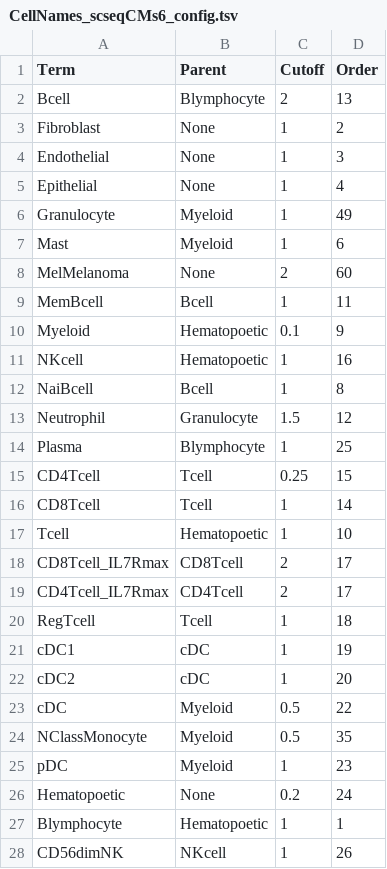
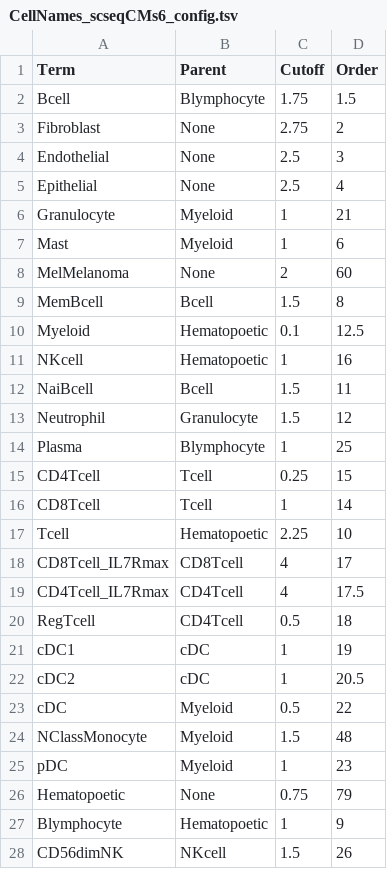
Before and after one commit to bedapub/besca, a TSV file: besca/datasets/genesets/CellNames_scseqCMs6_config.tsv, drawn as a sheet; only a part is shown; the diff covers the shown part only.

```diff
--- a/besca/datasets/genesets/CellNames_scseqCMs6_config.tsv
+++ b/besca/datasets/genesets/CellNames_scseqCMs6_config.tsv
@@ -1,13 +1,13 @@
 Term	Parent	Cutoff	Order
-Bcell	Blymphocyte	2	13
-Fibroblast	None	1	2
-Endothelial	None	1	3
-Epithelial	None	1	4
-Granulocyte	Myeloid	1	49
+Bcell	Blymphocyte	1.75	1.5
+Fibroblast	None	2.75	2
+Endothelial	None	2.5	3
+Epithelial	None	2.5	4
+Granulocyte	Myeloid	1	21
 Mast	Myeloid	1	6
 MelMelanoma	None	2	60
-MemBcell	Bcell	1	11
-Myeloid	Hematopoetic	0.1	9
+MemBcell	Bcell	1.5	8
+Myeloid	Hematopoetic	0.1	12.5
 NKcell	Hematopoetic	1	16
-NaiBcell	Bcell	1	8
+NaiBcell	Bcell	1.5	11
 Neutrophil	Granulocyte	1.5	12
@@ -16,13 +16,13 @@ CD4Tcell	Tcell	0.25	15
 CD8Tcell	Tcell	1	14
-Tcell	Hematopoetic	1	10
-CD8Tcell_IL7Rmax	CD8Tcell	2	17
-CD4Tcell_IL7Rmax	CD4Tcell	2	17
-RegTcell	Tcell	1	18
+Tcell	Hematopoetic	2.25	10
+CD8Tcell_IL7Rmax	CD8Tcell	4	17
+CD4Tcell_IL7Rmax	CD4Tcell	4	17.5
+RegTcell	CD4Tcell	0.5	18
 cDC1	cDC	1	19
-cDC2	cDC	1	20
+cDC2	cDC	1	20.5
 cDC	Myeloid	0.5	22
-NClassMonocyte	Myeloid	0.5	35
+NClassMonocyte	Myeloid	1.5	48
 pDC	Myeloid	1	23
-Hematopoetic	None	0.2	24
-Blymphocyte	Hematopoetic	1	1
-CD56dimNK	NKcell	1	26
+Hematopoetic	None	0.75	79
+Blymphocyte	Hematopoetic	1	9
+CD56dimNK	NKcell	1.5	26
```
Also changed, not shown: 3 added rows, 1 removed row and 37 edited cells elsewhere in this file, besca/datasets/nomenclature/CellTypes_v1.tsv, 2 other files.
